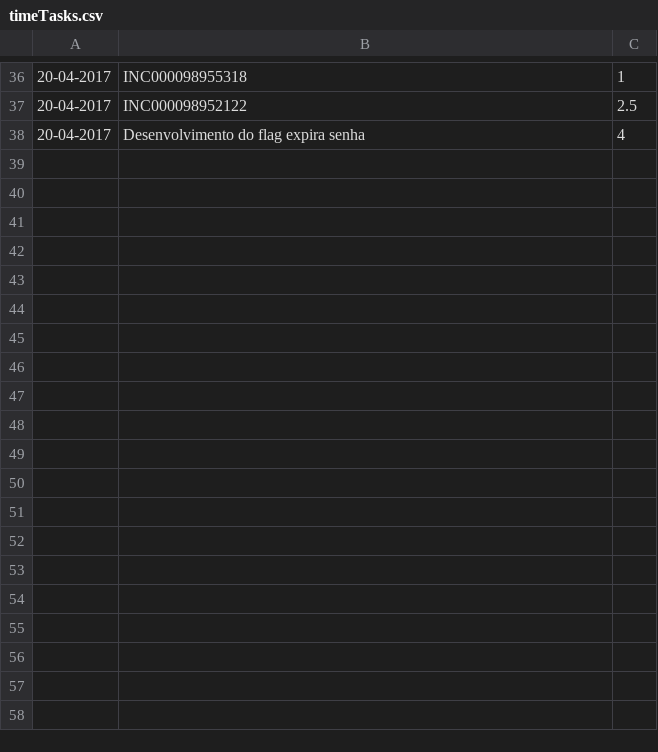
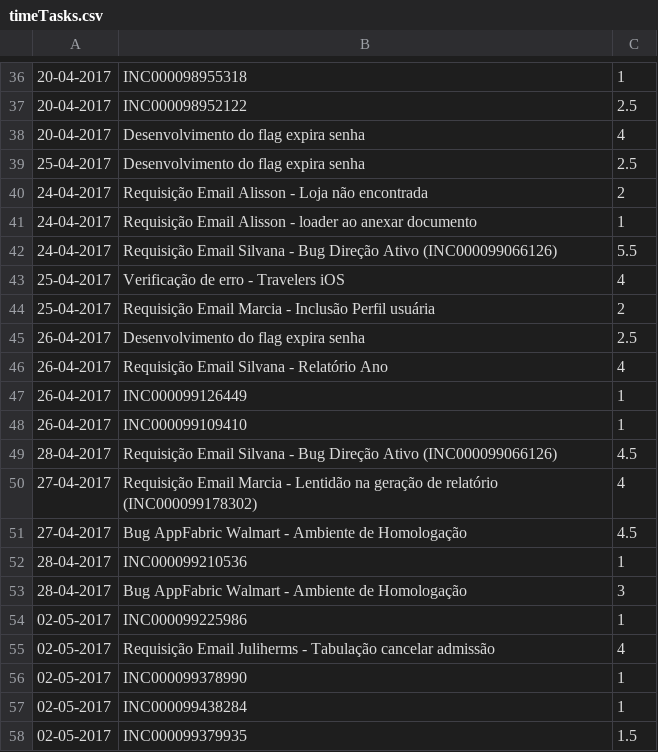
Before and after one commit to gcdpinho/Walmart, a CSV file: Files/timeTasks.csv, drawn as a sheet; only a part is shown, gaps mark what is left out; the diff covers the shown part only.

```diff
--- a/Files/timeTasks.csv
+++ b/Files/timeTasks.csv
@@ -38 +38,21 @@
 20-04-2017,Desenvolvimento do flag expira senha,4
+25-04-2017,Desenvolvimento do flag expira senha,2.5
+24-04-2017,Requisição Email Alisson - Loja não encontrada,2
+24-04-2017,Requisição Email Alisson - loader ao anexar documento,1
+24-04-2017,Requisição Email Silvana - Bug Direção Ativo (INC000099066126),5.5
+25-04-2017,Verificação de erro - Travelers iOS,4
+25-04-2017,Requisição Email Marcia - Inclusão Perfil usuária,2
+26-04-2017,Desenvolvimento do flag expira senha,2.5
+26-04-2017,Requisição Email Silvana - Relatório Ano,4
+26-04-2017,INC000099126449,1
+26-04-2017,INC000099109410,1
+28-04-2017,Requisição Email Silvana - Bug Direção Ativo (INC000099066126),4.5
+27-04-2017,Requisição Email Marcia - Lentidão na geração de relatório (INC000099178302),4
+27-04-2017,Bug AppFabric Walmart - Ambiente de Homologação,4.5
+28-04-2017,INC000099210536,1
+28-04-2017,Bug AppFabric Walmart - Ambiente de Homologação,3
+02-05-2017,INC000099225986,1
+02-05-2017,Requisição Email Juliherms - Tabulação cancelar admissão,4
+02-05-2017,INC000099378990,1
+02-05-2017,INC000099438284,1
+02-05-2017,INC000099379935,1.5
```
Also changed, not shown: 45 added rows elsewhere in this file, 4 other files.
